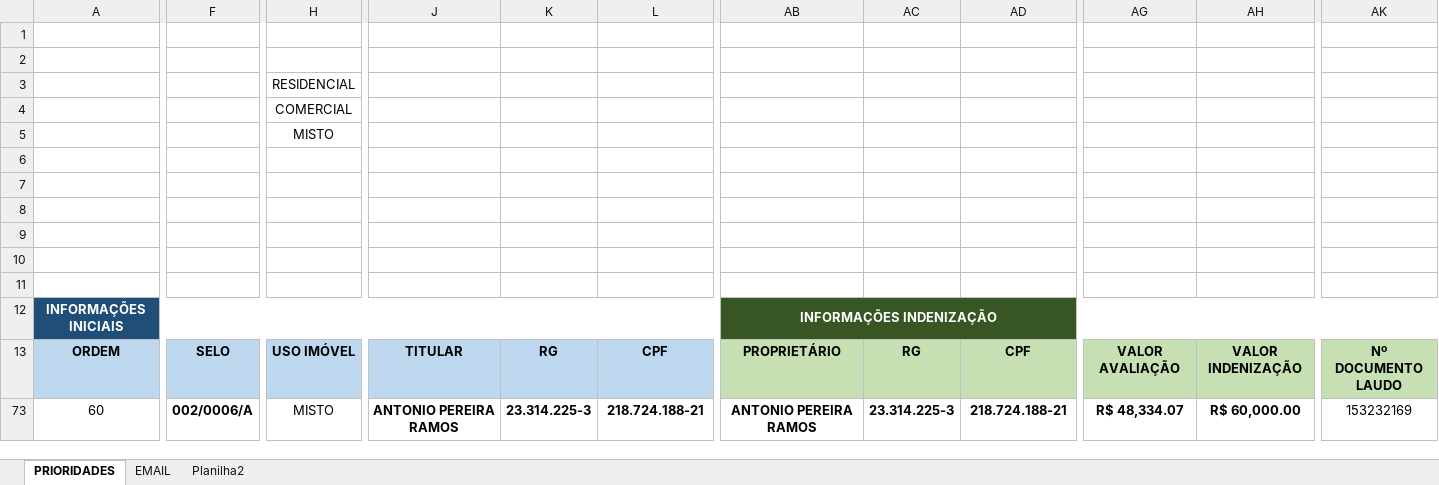
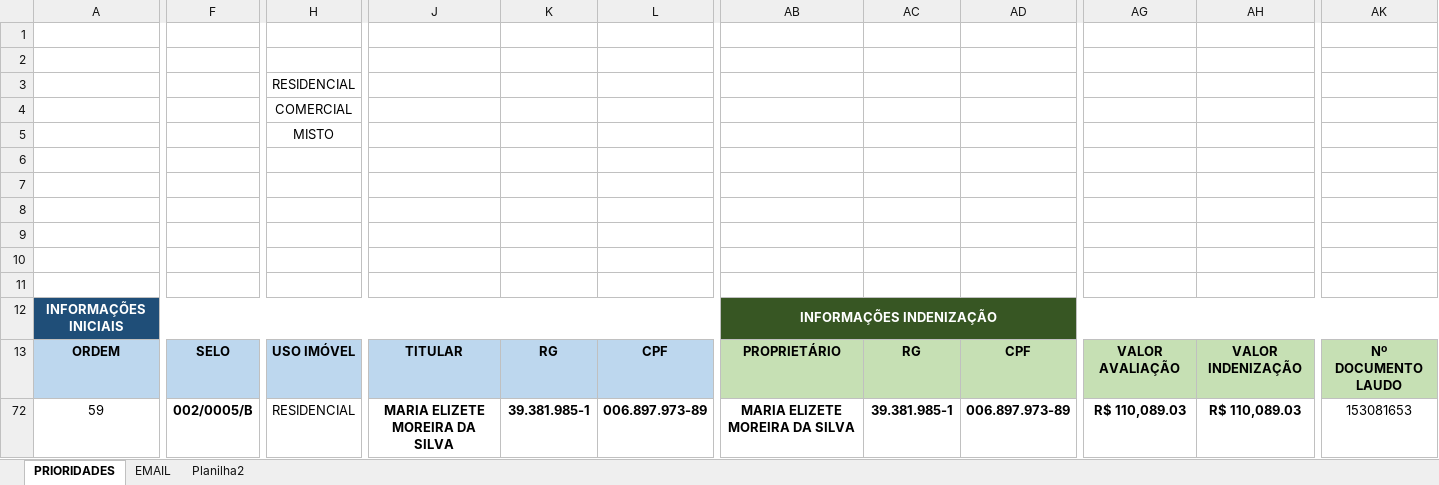
Before and after one commit to secretariahabitacao/painel-cts-habitacao, an Excel workbook: ind-morro-do-s2.xlsx, sheet PRIORIDADES, drawn as a sheet; only a part is shown, gaps mark what is left out; values as stored, in another font and other column widths than the file's, no borders; conditional formats not drawn; addresses are those after the commit; the diff covers the shown part only; the diff names each change by its address in the sheet, - before the commit and + after, or states it on an @@ line.

Commit message:
Sync: ind-morro-do-s2.xlsx - 29/07/2026 21:03

```diff
--- a/ind-morro-do-s2.xlsx (sheet PRIORIDADES)
+++ b/ind-morro-do-s2.xlsx (sheet PRIORIDADES)
-A72: 60
+A72: 59
-F72: 002/0006/A
+F72: 002/0005/B
-H72: MISTO
+H72: RESIDENCIAL
-J72: ANTONIO PEREIRA RAMOS
+J72: MARIA ELIZETE MOREIRA DA SILVA
-K72: 23.314.225-3
+K72: 39.381.985-1
-L72: 218.724.188-21
+L72: 006.897.973-89
-AB72: ANTONIO PEREIRA RAMOS
+AB72: MARIA ELIZETE MOREIRA DA SILVA
-AC72: 23.314.225-3
+AC72: 39.381.985-1
-AD72: 218.724.188-21
+AD72: 006.897.973-89
-AG72: R$ 48,334.07
+AG72: R$ 110,089.03
-AH72: R$ 60,000.00
+AH72: R$ 110,089.03
-AK72: 153232169
+AK72: 153081653
```
Also changed, not shown: 1 edited cell elsewhere in this sheet, formulas that keep their value, hidden cells.
